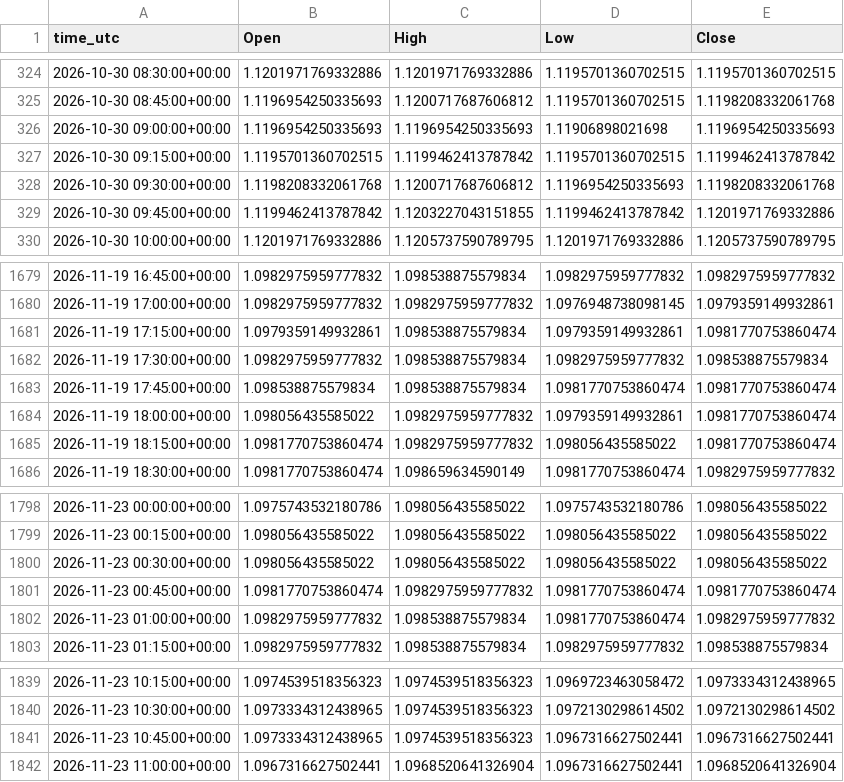
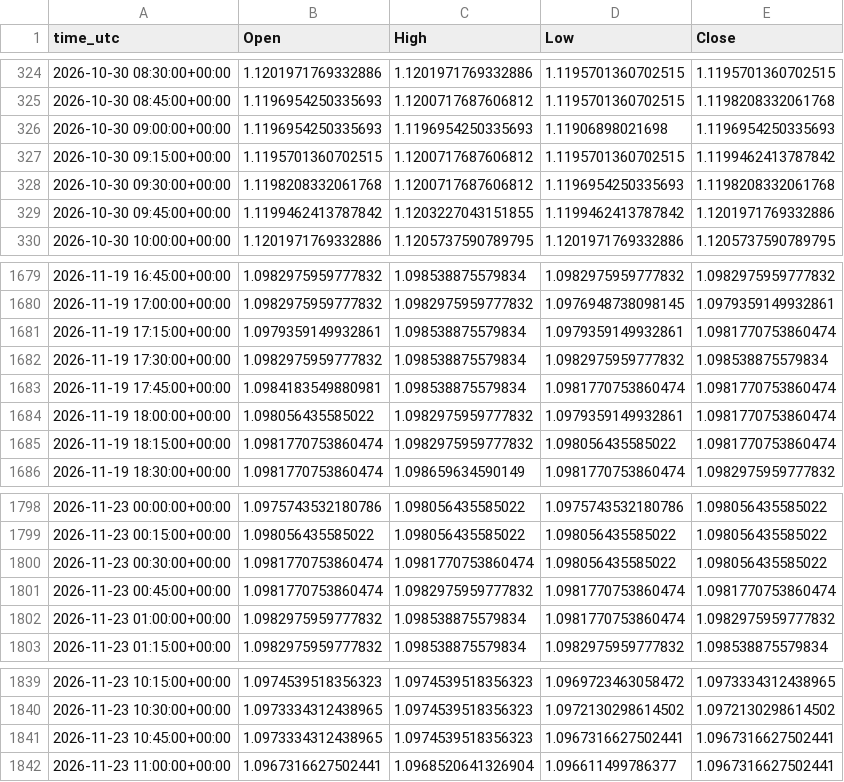
Before and after one commit to ClaireAce/Trading-Data, a CSV file: data/EURUSD_M15.csv, drawn as a sheet; only a part is shown, gaps mark what is left out.

```diff
--- a/data/EURUSD_M15.csv
+++ b/data/EURUSD_M15.csv
@@ -326,3 +326,3 @@ time_utc,Open,High,Low,Close
 2026-10-30 09:00:00+00:00,1.1196954250335693,1.1196954250335693,1.11906898021698,1.1196954250335693
-2026-10-30 09:15:00+00:00,1.1195701360702515,1.1199462413787842,1.1195701360702515,1.1199462413787842
+2026-10-30 09:15:00+00:00,1.1195701360702515,1.1200717687606812,1.1195701360702515,1.1199462413787842
 2026-10-30 09:30:00+00:00,1.1198208332061768,1.1200717687606812,1.1196954250335693,1.1198208332061768
@@ -1682,3 +1682,3 @@ time_utc,Open,High,Low,Close
 2026-11-19 17:30:00+00:00,1.0982975959777832,1.098538875579834,1.0982975959777832,1.098538875579834
-2026-11-19 17:45:00+00:00,1.098538875579834,1.098538875579834,1.0981770753860474,1.0981770753860474
+2026-11-19 17:45:00+00:00,1.0984183549880981,1.098538875579834,1.0981770753860474,1.0981770753860474
 2026-11-19 18:00:00+00:00,1.098056435585022,1.0982975959777832,1.0979359149932861,1.0981770753860474
@@ -1799,3 +1799,3 @@ time_utc,Open,High,Low,Close
 2026-11-23 00:15:00+00:00,1.098056435585022,1.098056435585022,1.098056435585022,1.098056435585022
-2026-11-23 00:30:00+00:00,1.098056435585022,1.098056435585022,1.098056435585022,1.098056435585022
+2026-11-23 00:30:00+00:00,1.0981770753860474,1.0981770753860474,1.098056435585022,1.098056435585022
 2026-11-23 00:45:00+00:00,1.0981770753860474,1.0982975959777832,1.0981770753860474,1.0981770753860474
@@ -1841,2 +1841,2 @@ time_utc,Open,High,Low,Close
 2026-11-23 10:45:00+00:00,1.0973334312438965,1.0974539518356323,1.0967316627502441,1.0967316627502441
-2026-11-23 11:00:00+00:00,1.0967316627502441,1.0968520641326904,1.0967316627502441,1.0968520641326904
+2026-11-23 11:00:00+00:00,1.0967316627502441,1.0968520641326904,1.096611499786377,1.0967316627502441
```
Also changed, not shown: data/EURUSD_M5.csv, data/GBPUSD_H1.csv, 8 other files.
